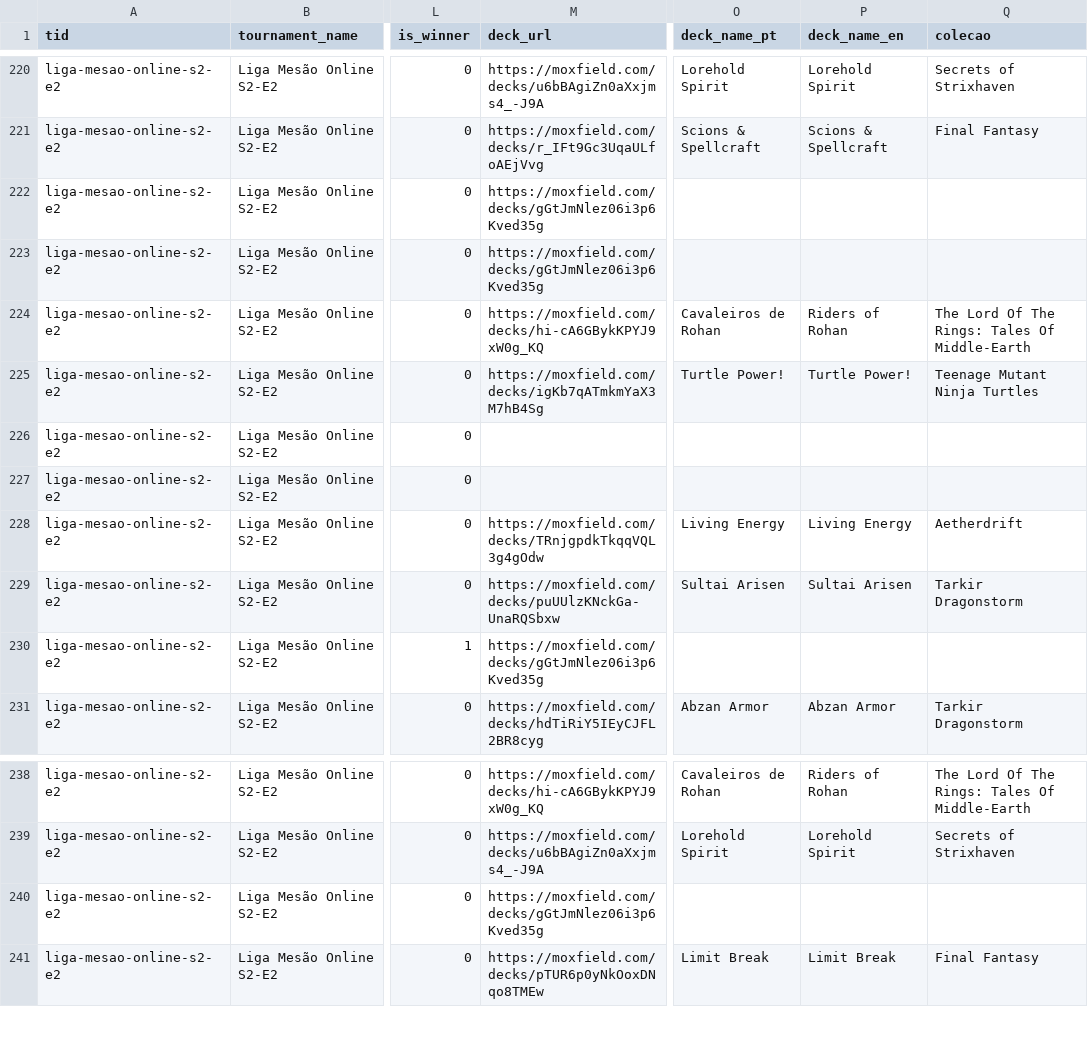
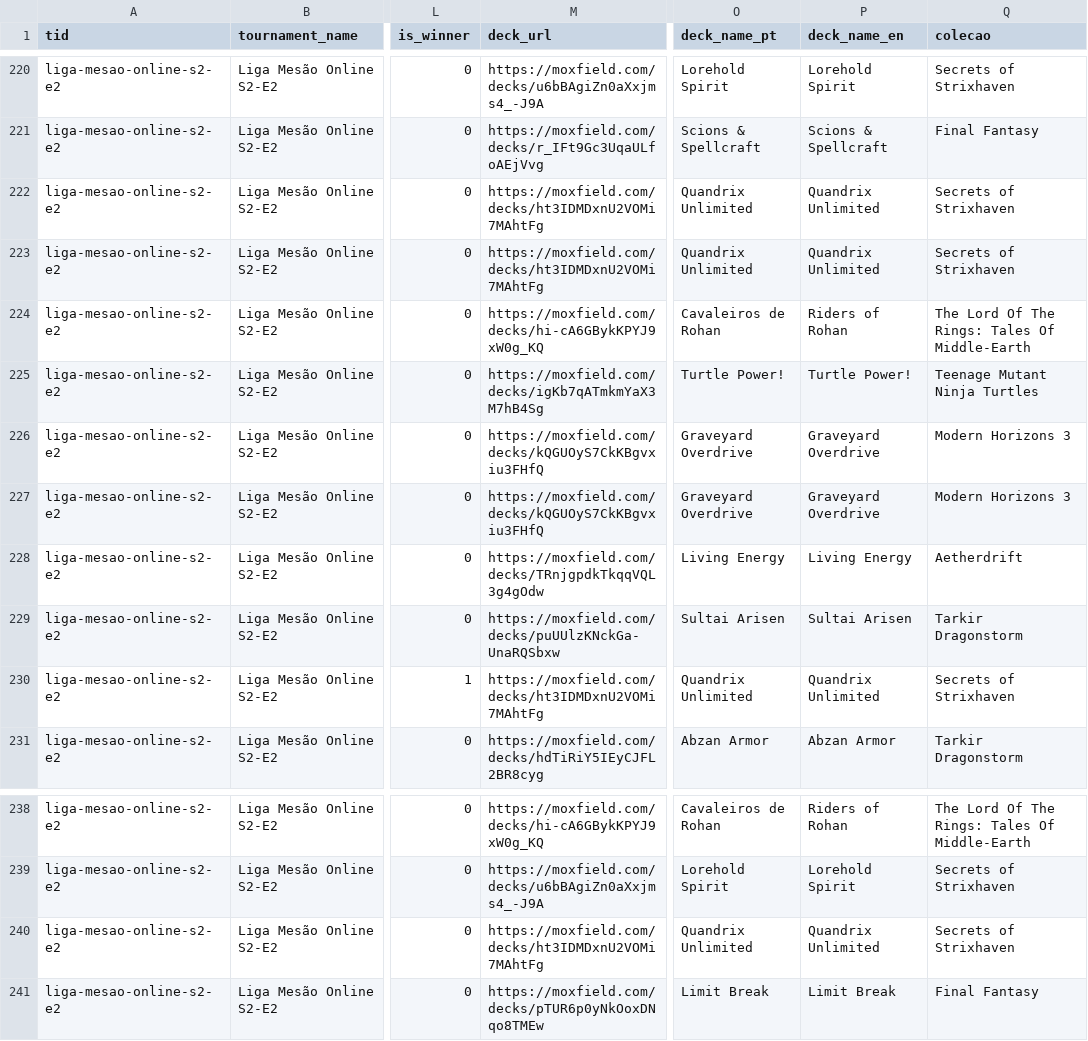
Before and after one commit to klapalcios-alt/preconauta, a CSV file: data/online/matches.csv, drawn as a sheet; only a part is shown, gaps mark what is left out; the diff names each change by its address in the sheet, - before the commit and + after, or states it on an @@ line.

```diff
--- a/data/online/matches.csv
+++ b/data/online/matches.csv
-M222:M223 (deck_url): https://moxfield.com/decks/gGtJmNlez06i3p6Kved35g
+M222:M223 (deck_url): https://moxfield.com/decks/ht3IDMDxnU2VOMi7MAhtFg
-O222:O223 (deck_name_pt): (empty)
+O222:O223 (deck_name_pt): Quandrix Unlimited
-P222:P223 (deck_name_en): (empty)
+P222:P223 (deck_name_en): Quandrix Unlimited
-Q222:Q223 (colecao): (empty)
+Q222:Q223 (colecao): Secrets of Strixhaven
-M226:M227 (deck_url): (empty)
+M226:M227 (deck_url): https://moxfield.com/decks/kQGUOyS7CkKBgvxiu3FHfQ
-O226:O227 (deck_name_pt): (empty)
+O226:O227 (deck_name_pt): Graveyard Overdrive
-P226:P227 (deck_name_en): (empty)
+P226:P227 (deck_name_en): Graveyard Overdrive
-Q226:Q227 (colecao): (empty)
+Q226:Q227 (colecao): Modern Horizons 3
-M230 (deck_url): https://moxfield.com/decks/gGtJmNlez06i3p6Kved35g
+M230 (deck_url): https://moxfield.com/decks/ht3IDMDxnU2VOMi7MAhtFg
-O230 (deck_name_pt): (empty)
+O230 (deck_name_pt): Quandrix Unlimited
-P230 (deck_name_en): (empty)
+P230 (deck_name_en): Quandrix Unlimited
-Q230 (colecao): (empty)
+Q230 (colecao): Secrets of Strixhaven
-M240 (deck_url): https://moxfield.com/decks/gGtJmNlez06i3p6Kved35g
+M240 (deck_url): https://moxfield.com/decks/ht3IDMDxnU2VOMi7MAhtFg
-O240 (deck_name_pt): (empty)
+O240 (deck_name_pt): Quandrix Unlimited
-P240 (deck_name_en): (empty)
+P240 (deck_name_en): Quandrix Unlimited
-Q240 (colecao): (empty)
+Q240 (colecao): Secrets of Strixhaven
```
Also changed, not shown: data/online/deck_stats.csv, data/online/player.csv, 11 other files.
